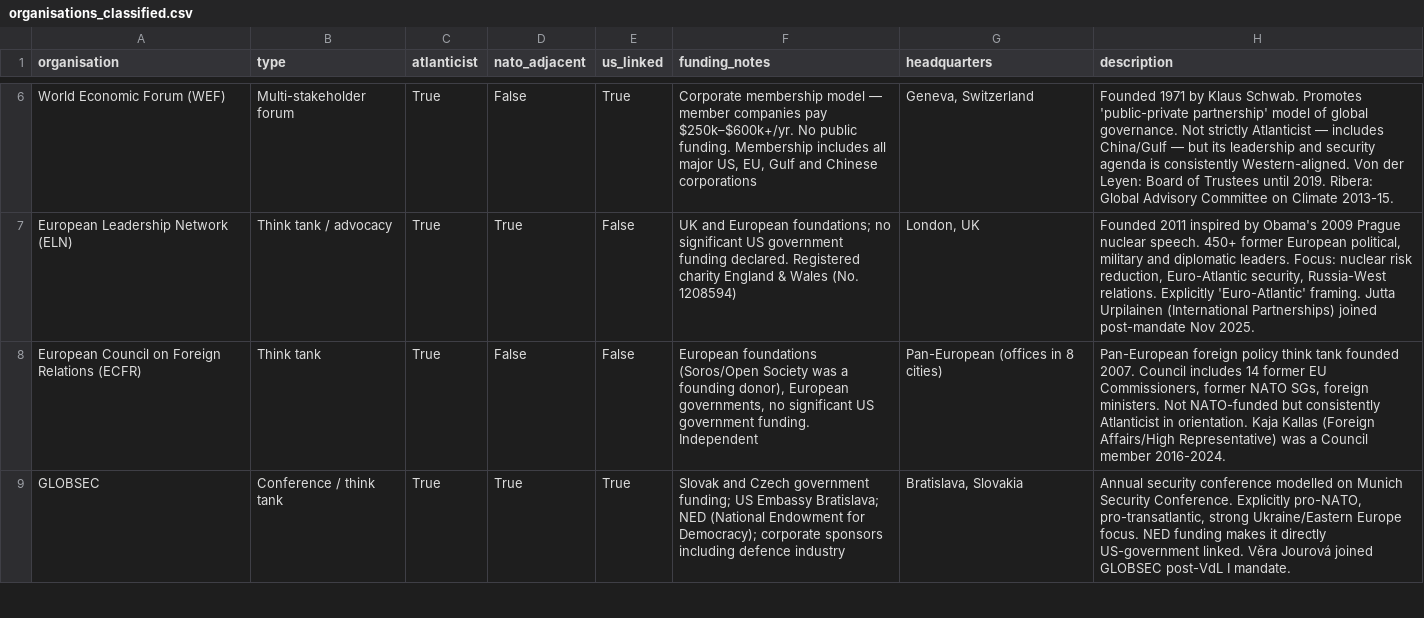
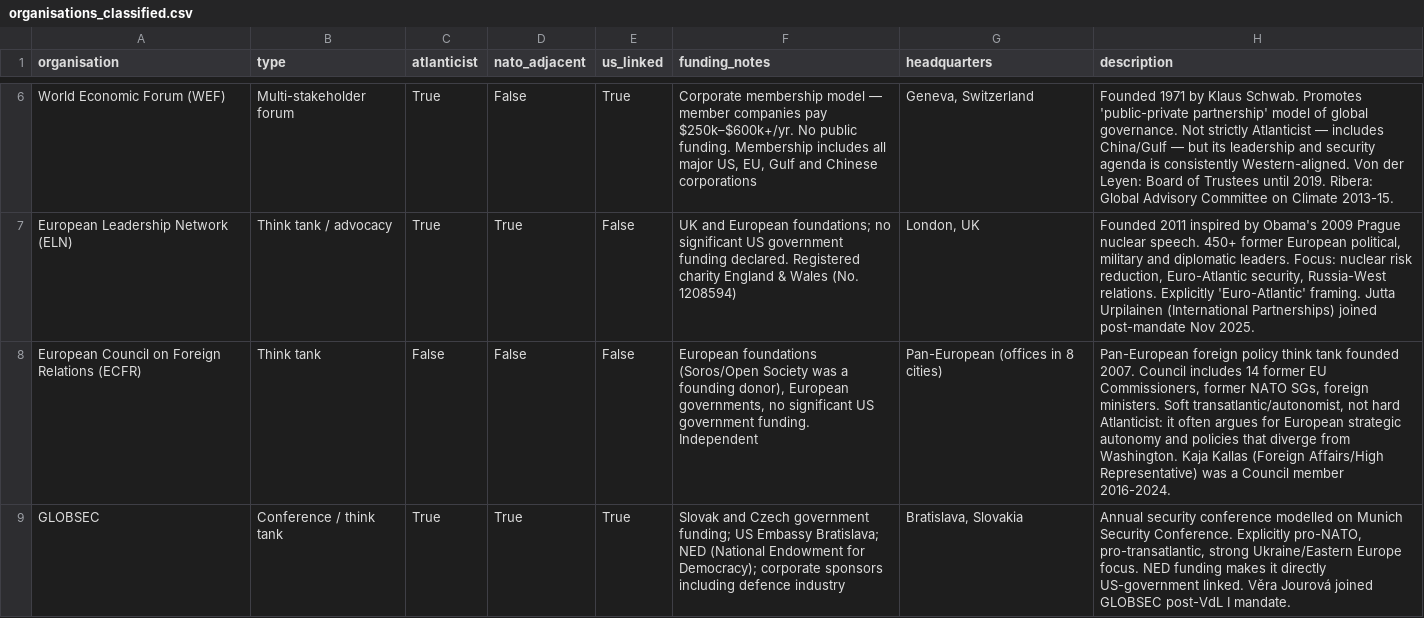
Before and after one commit to GavinMendelGleason/euro-sdt, a CSV file: data/affiliations/organisations_classified.csv, drawn as a sheet; only a part is shown, gaps mark what is left out; the diff covers the shown part only; the diff names each change by its address in the sheet, - before the commit and + after, or states it on an @@ line.

Commit message:
Remove ECFR and Friends of Europe from hard-Atlanticist classification

```diff
--- a/data/affiliations/organisations_classified.csv
+++ b/data/affiliations/organisations_classified.csv
-C8 (atlanticist): True
+C8 (atlanticist): False
-H8 (description): …foreign ministers. Not NATO-funded but consistently Atlanticist in orientation. Kaja Kallas…
+H8 (description): …foreign ministers. Soft transatlantic/autonomist, not hard Atlanticist: it often argues for European strategic autonomy and policies that diverge from Washington. Kaja Kallas…
```
Also changed, not shown: 2 edited cells elsewhere in this file, 1 other file.
